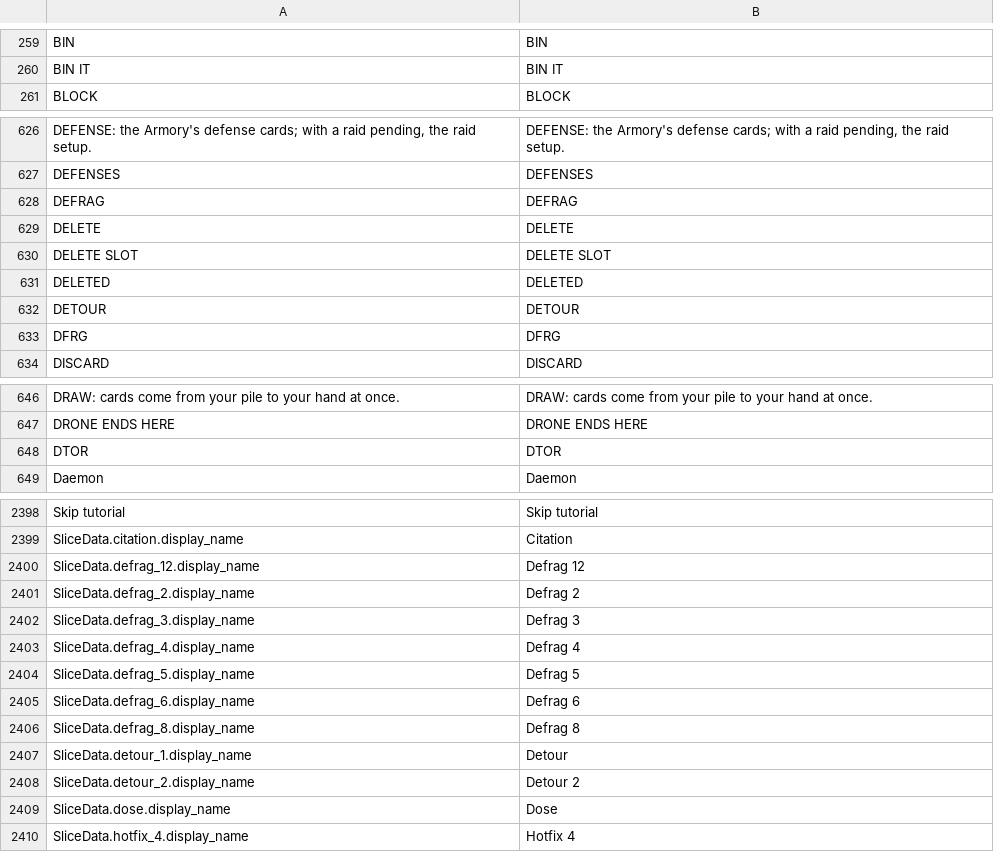
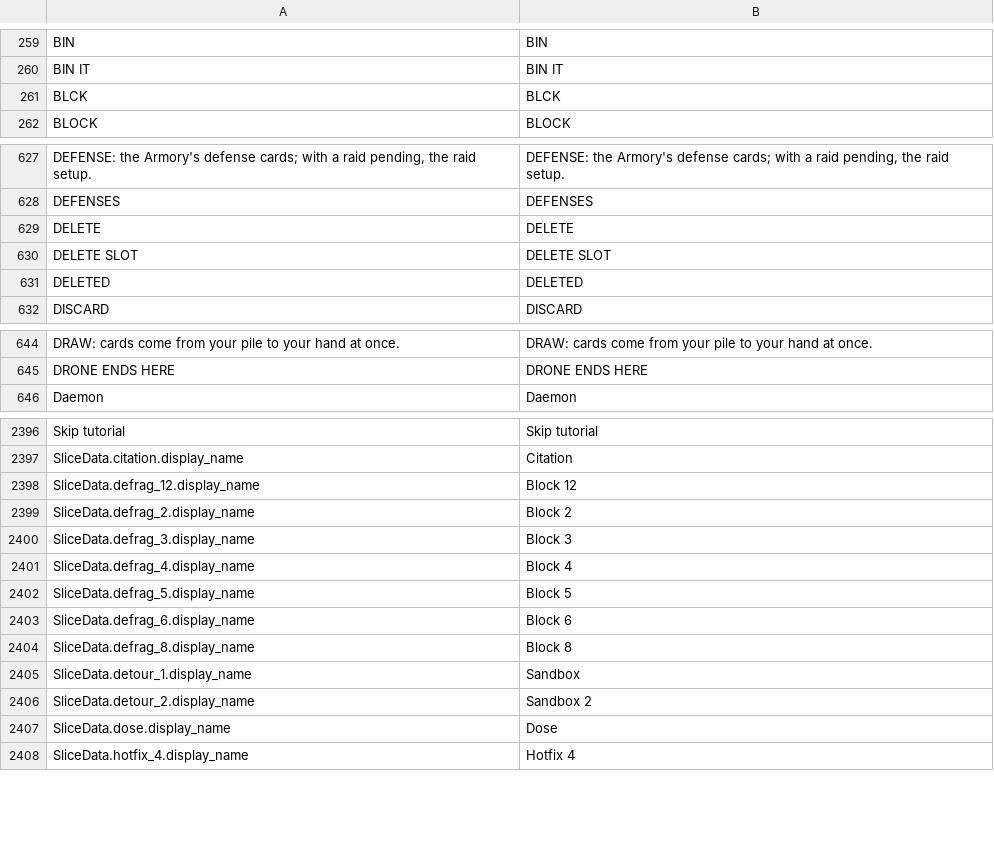
Before and after one commit to Noitues/REBEL_CELL, a CSV file: assets/text/strings.csv, drawn as a sheet; only a part is shown, gaps mark what is left out; removed rows and columns are numbered as before the commit, all else as after; the diff covers the shown part only; the diff names each change by its address in the sheet, - before the commit and + after, or states it on an @@ line.

```diff
--- a/assets/text/strings.csv
+++ b/assets/text/strings.csv
+row 261: BLCK | BLCK
-row 628: DEFRAG | DEFRAG
-row 632: DETOUR | DETOUR
-row 633: DFRG | DFRG
-row 648: DTOR | DTOR
-B2398: Defrag 12
+B2398: Block 12
-B2399: Defrag 2
+B2399: Block 2
-B2400: Defrag 3
+B2400: Block 3
-B2401: Defrag 4
+B2401: Block 4
-B2402: Defrag 5
+B2402: Block 5
-B2403: Defrag 6
+B2403: Block 6
-B2404: Defrag 8
+B2404: Block 8
-B2405: Detour
+B2405: Sandbox
-B2406: Detour 2
+B2406: Sandbox 2
```
Also changed, not shown: 1 added row and 12 edited cells elsewhere in this file, 31 other files.
